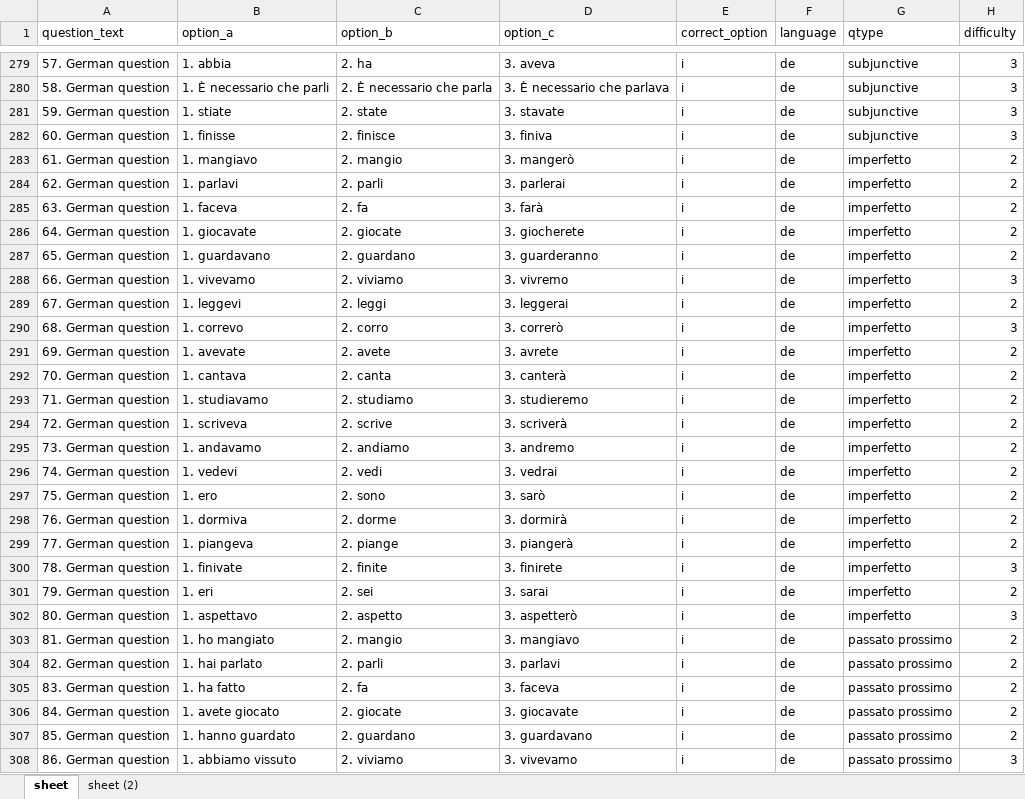
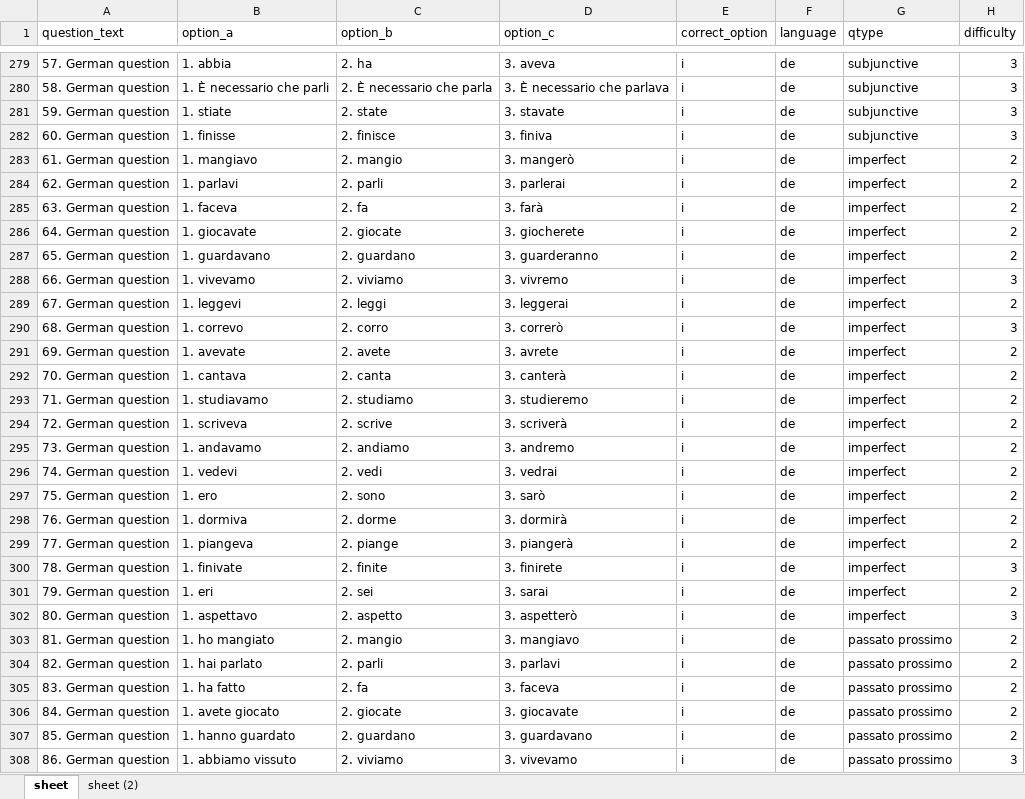
Before and after one commit to gitnaess/langapp, an Excel workbook: questions.xlsx, sheet sheet, drawn as a sheet; only a part is shown, gaps mark what is left out; values as stored, in another font and other column widths than the file's, no borders; the diff covers the shown part only; the diff names each change by its address in the sheet, - before the commit and + after, or states it on an @@ line.

```diff
--- a/questions.xlsx (sheet sheet)
+++ b/questions.xlsx (sheet sheet)
-G283:G302 (qtype): imperfetto
+G283:G302 (qtype): imperfect
```
Also changed, not shown: 80 edited cells elsewhere in this sheet, 3 other files.
